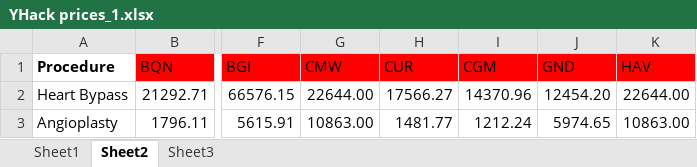
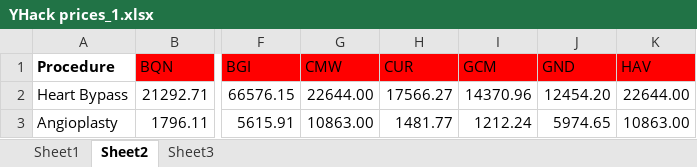
Before and after one commit to NickRance/YHack2017, an Excel workbook: data/YHack prices_1.xlsx, sheet Sheet2, drawn as a sheet; only a part is shown, gaps mark what is left out; values as stored, in another font and other column widths than the file's, no borders; the diff names each change by its address in the sheet, - before the commit and + after, or states it on an @@ line.

```diff
--- a/data/YHack prices_1.xlsx (sheet Sheet2)
+++ b/data/YHack prices_1.xlsx (sheet Sheet2)
-I1: CGM
+I1: GCM
```
Also changed, not shown: 7 other files.
